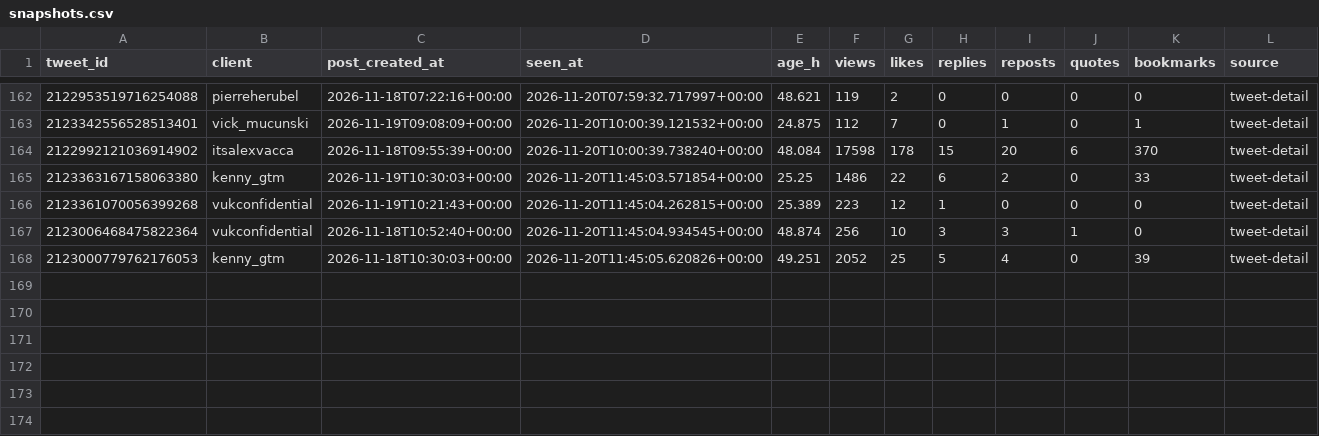
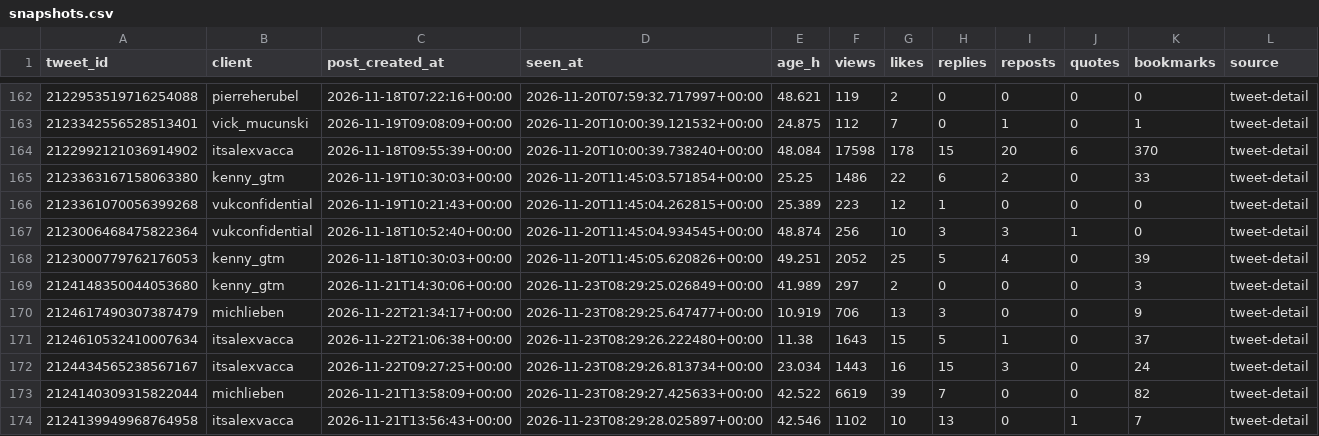
Before and after one commit to Sai-Prashanth123/Audience-Seeding, a CSV file: data/ledger/snapshots.csv, drawn as a sheet; only a part is shown, gaps mark what is left out.

```diff
--- a/data/ledger/snapshots.csv
+++ b/data/ledger/snapshots.csv
@@ -168 +168,7 @@ tweet_id,client,post_created_at,seen_at,age_h,views,likes,replies,reposts,quotes
 2123000779762176053,kenny_gtm,2026-11-18T10:30:03+00:00,2026-11-20T11:45:05.620826+00:00,49.251,2052,25,5,4,0,39,tweet-detail
+2124148350044053680,kenny_gtm,2026-11-21T14:30:06+00:00,2026-11-23T08:29:25.026849+00:00,41.989,297,2,0,0,0,3,tweet-detail
+2124617490307387479,michlieben,2026-11-22T21:34:17+00:00,2026-11-23T08:29:25.647477+00:00,10.919,706,13,3,0,0,9,tweet-detail
+2124610532410007634,itsalexvacca,2026-11-22T21:06:38+00:00,2026-11-23T08:29:26.222480+00:00,11.38,1643,15,5,1,0,37,tweet-detail
+2124434565238567167,itsalexvacca,2026-11-22T09:27:25+00:00,2026-11-23T08:29:26.813734+00:00,23.034,1443,16,15,3,0,24,tweet-detail
+2124140309315822044,michlieben,2026-11-21T13:58:09+00:00,2026-11-23T08:29:27.425633+00:00,42.522,6619,39,7,0,0,82,tweet-detail
+2124139949968764958,itsalexvacca,2026-11-21T13:56:43+00:00,2026-11-23T08:29:28.025897+00:00,42.546,1102,10,13,0,1,7,tweet-detail
```
Also changed, not shown: data/ledger/post_engagers.csv, data/ledger/predictions.csv, 17 other files.
